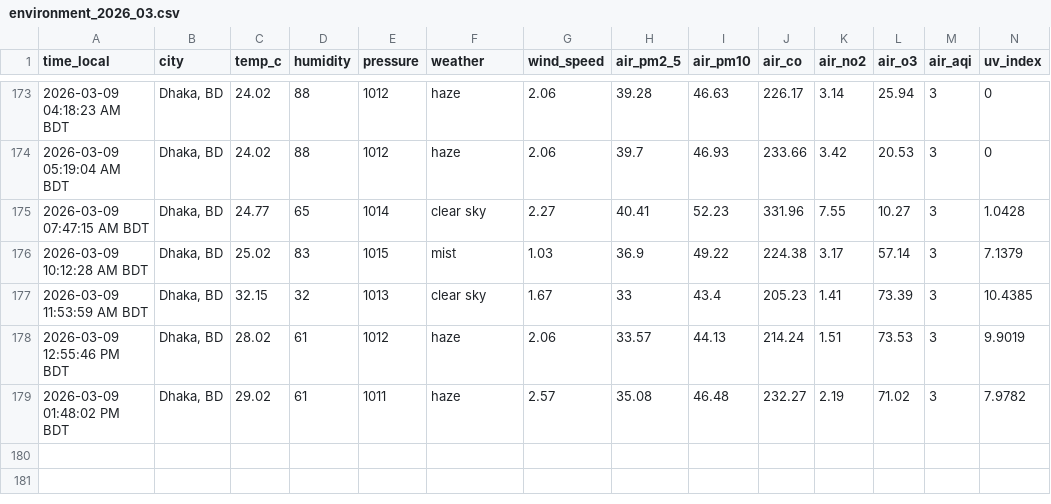
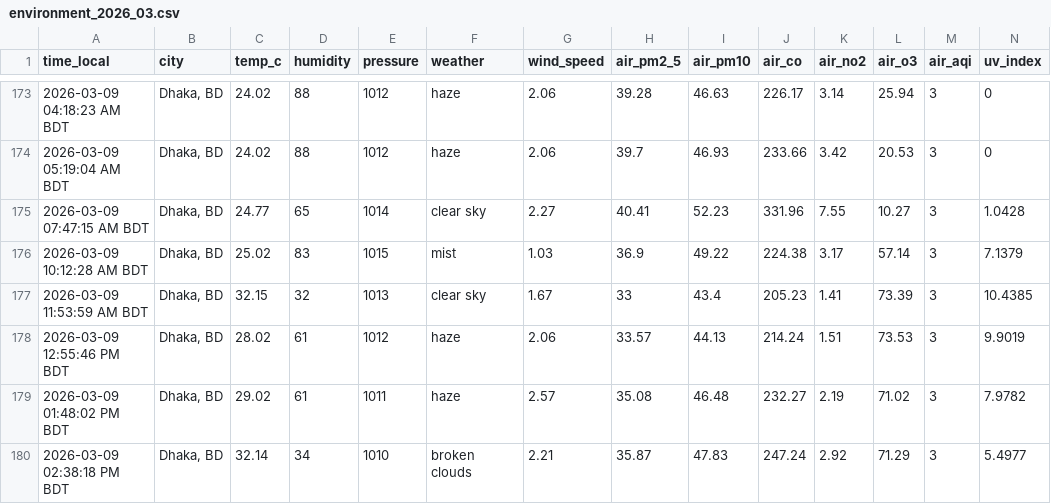
Before and after one commit to syedraihanali/dhaka-environment-logger, a CSV file: data/csv/environment_2026_03.csv, drawn as a sheet; only a part is shown, gaps mark what is left out; the diff names each change by its address in the sheet, - before the commit and + after, or states it on an @@ line.

Commit message:
Dhaka environment update: 2026-03-09 02:38 PM BDT

```diff
--- a/data/csv/environment_2026_03.csv
+++ b/data/csv/environment_2026_03.csv
+row 180: 2026-03-09 02:38:18 PM BDT | Dhaka, BD | 32.14 | 34 | 1010 | broken clouds | 2.21 | 35.87 | 47.83 | 247.24 | 2.92 | 71.29 | 3 | 5.4977
```
Also changed, not shown: 1 other file.
